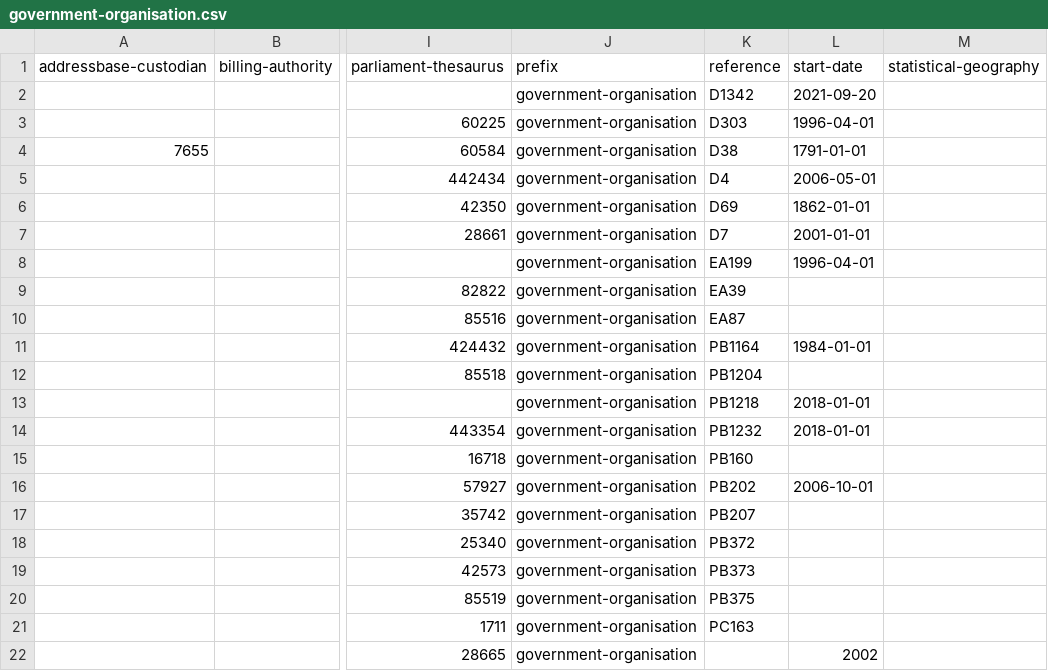
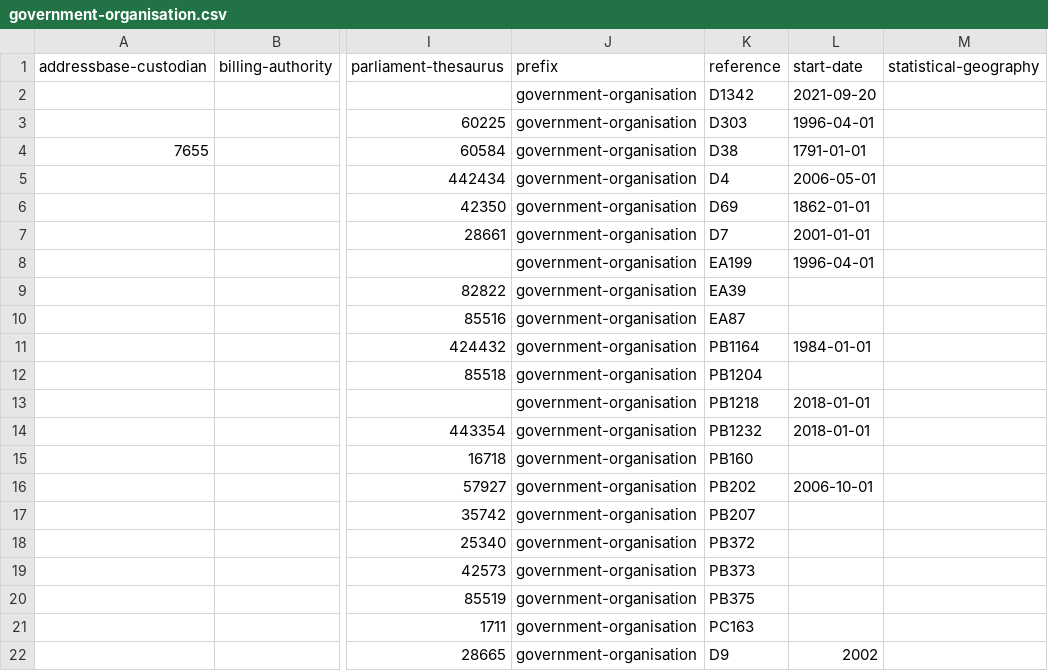
Before and after one commit to digital-land/organisation-collection, a CSV file: data/government-organisation.csv, drawn as a sheet; only a part is shown, gaps mark what is left out; the diff names each change by its address in the sheet, - before the commit and + after, or states it on an @@ line.

Commit message:
Add DfT reference

```diff
--- a/data/government-organisation.csv
+++ b/data/government-organisation.csv
-K22 (reference): (empty)
+K22 (reference): D9
```
